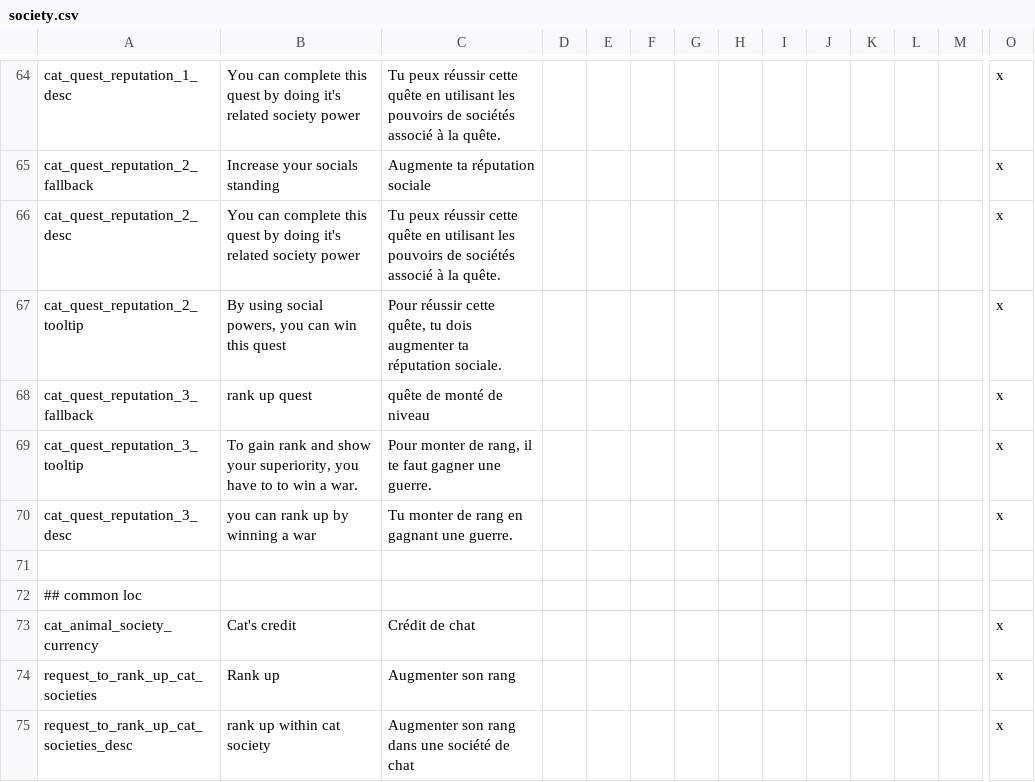
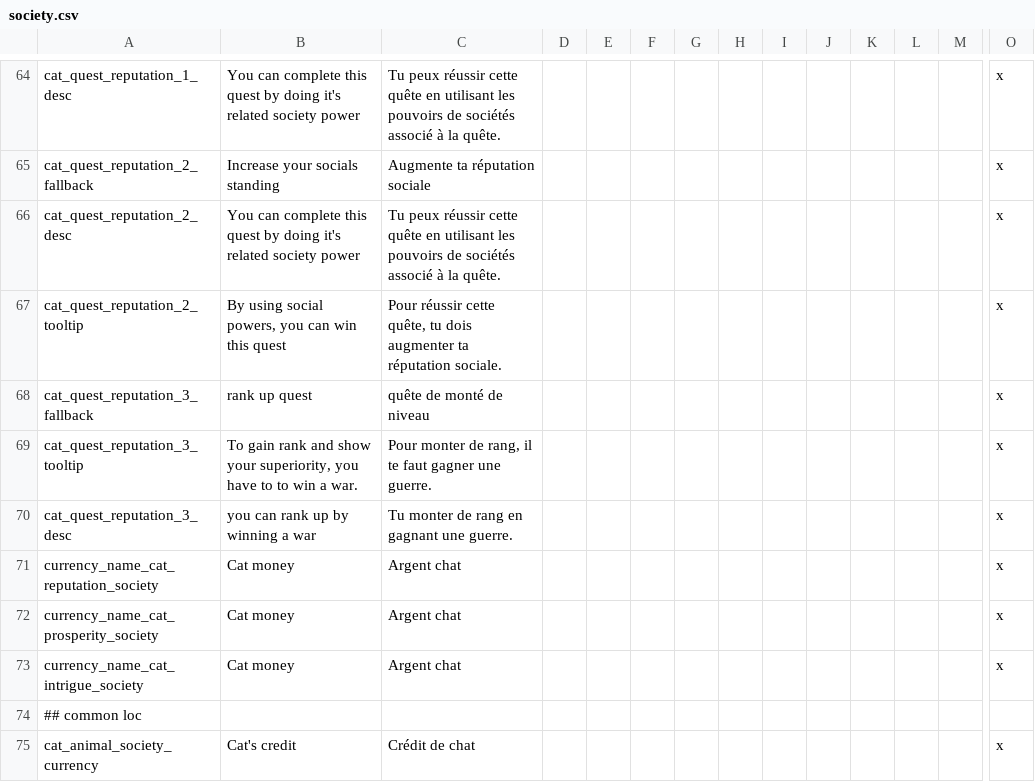
Before and after one commit to asmuro1/animals-plus, a CSV file: animals_update/localisation/society.csv, drawn as a sheet; only a part is shown, gaps mark what is left out; the shorter side is filled out with more unchanged rows; rows hold the shown columns only; the diff names each change by its address in the sheet, - before the commit and + after, or states it on an @@ line.

```diff
--- a/animals_update/localisation/society.csv
+++ b/animals_update/localisation/society.csv
-row 71: (empty)
+row 71: currency_name_cat_reputation_society | Cat money | Argent chat |  |  |  |  |  |  |  |  |  |  | x
+row 72: currency_name_cat_prosperity_society | Cat money | Argent chat |  |  |  |  |  |  |  |  |  |  | x
+row 73: currency_name_cat_intrigue_society | Cat money | Argent chat |  |  |  |  |  |  |  |  |  |  | x
```
Also changed, not shown: 1 other file.
